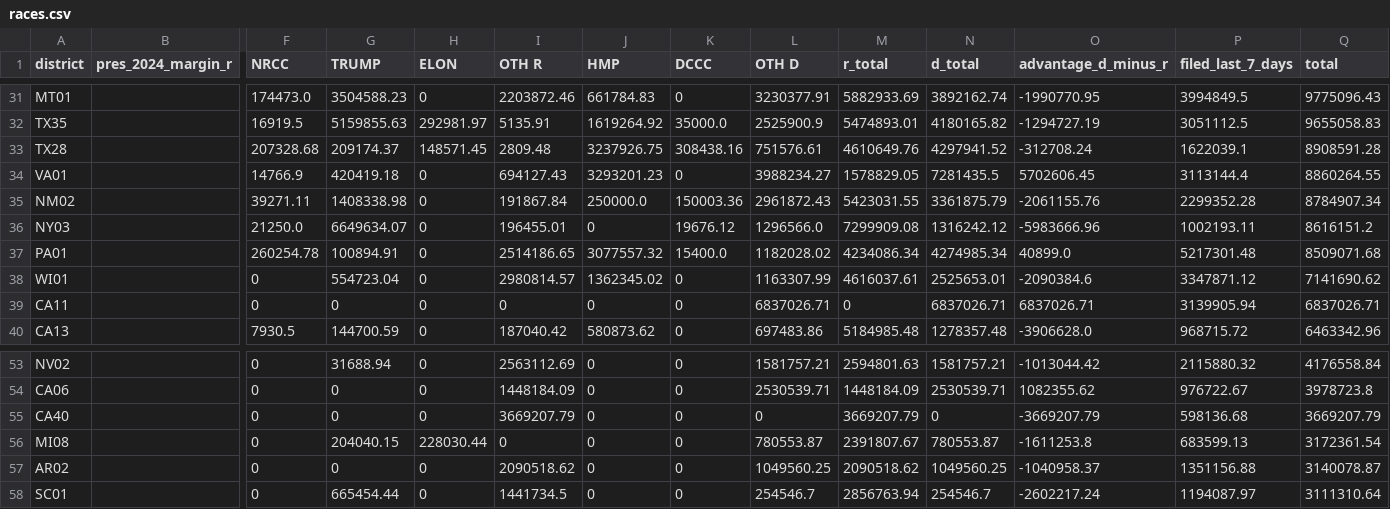
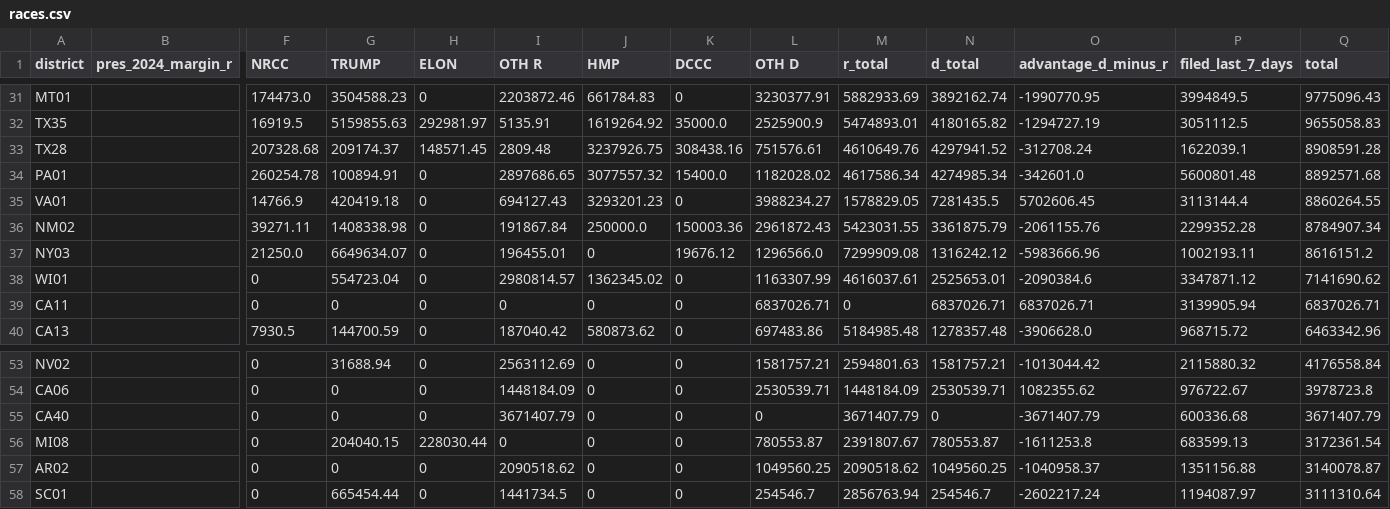
Before and after one commit to ntkutner/house-ie-tracker, a CSV file: docs/races.csv, drawn as a sheet; only a part is shown, gaps mark what is left out; removed rows and columns are numbered as before the commit, all else as after; rows hold the shown columns only; the diff names each change by its address in the sheet, - before the commit and + after, or states it on an @@ line.

Commit message:
IE data update 2026-10-17 13:48 UTC

```diff
--- a/docs/races.csv
+++ b/docs/races.csv
+row 34: PA01 |  | 260254.78 | 100894.91 | 0 | 2897686.65 | 3077557.32 | 15400.0 | 1182028.02 | 4617586.34 | 4274985.34 | -342601.0 | 5600801.48 | 8892571.68
-row 37: PA01 |  | 260254.78 | 100894.91 | 0 | 2514186.65 | 3077557.32 | 15400.0 | 1182028.02 | 4234086.34 | 4274985.34 | 40899.0 | 5217301.48 | 8509071.68
-I55 (OTH R): 3669207.79
+I55 (OTH R): 3671407.79
-M55 (r_total): 3669207.79
+M55 (r_total): 3671407.79
-O55 (advantage_d_minus_r): -3669207.79
+O55 (advantage_d_minus_r): -3671407.79
-P55 (filed_last_7_days): 598136.68
+P55 (filed_last_7_days): 600336.68
-Q55 (total): 3669207.79
+Q55 (total): 3671407.79
```
Also changed, not shown: 10 other files.
